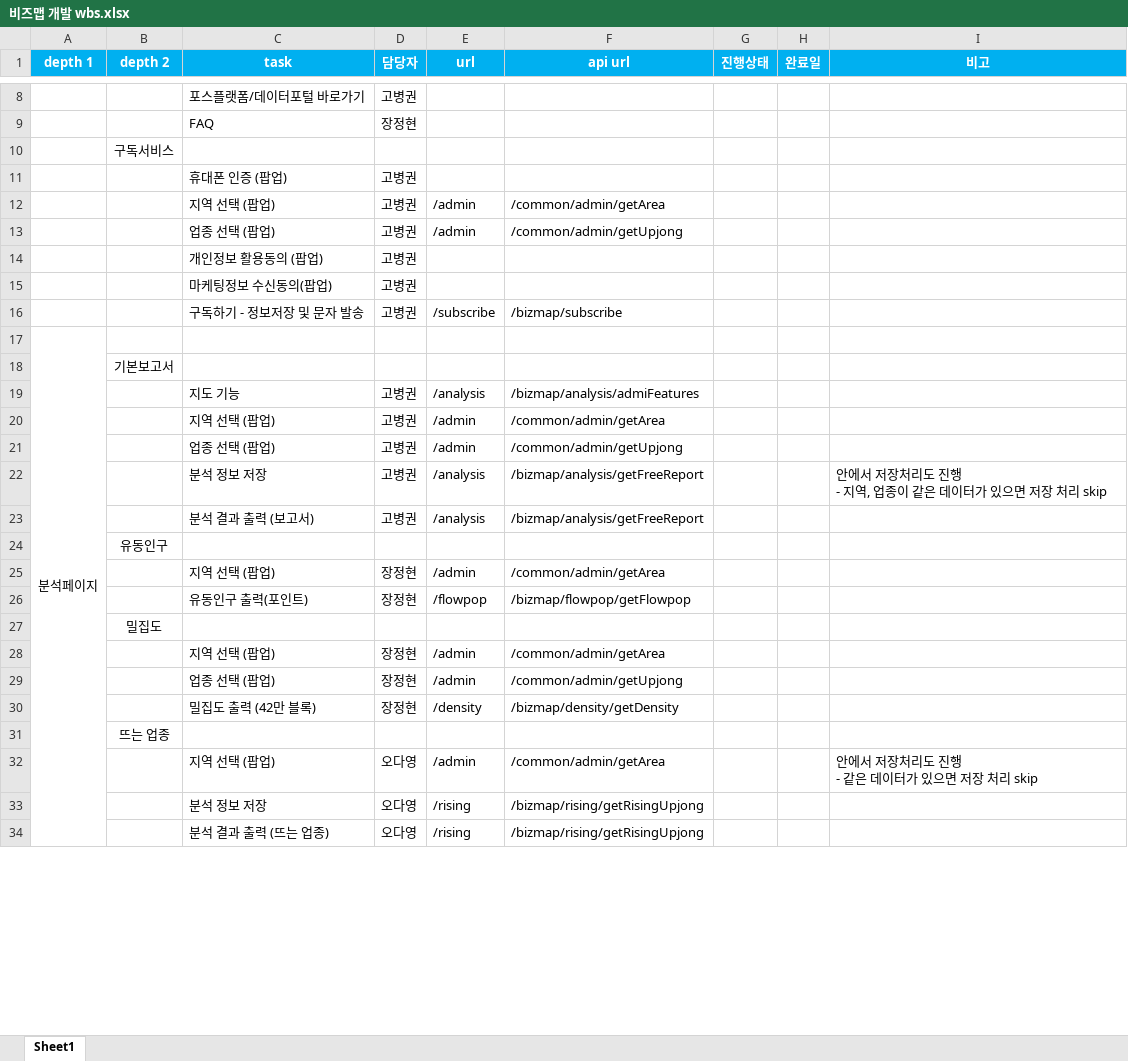
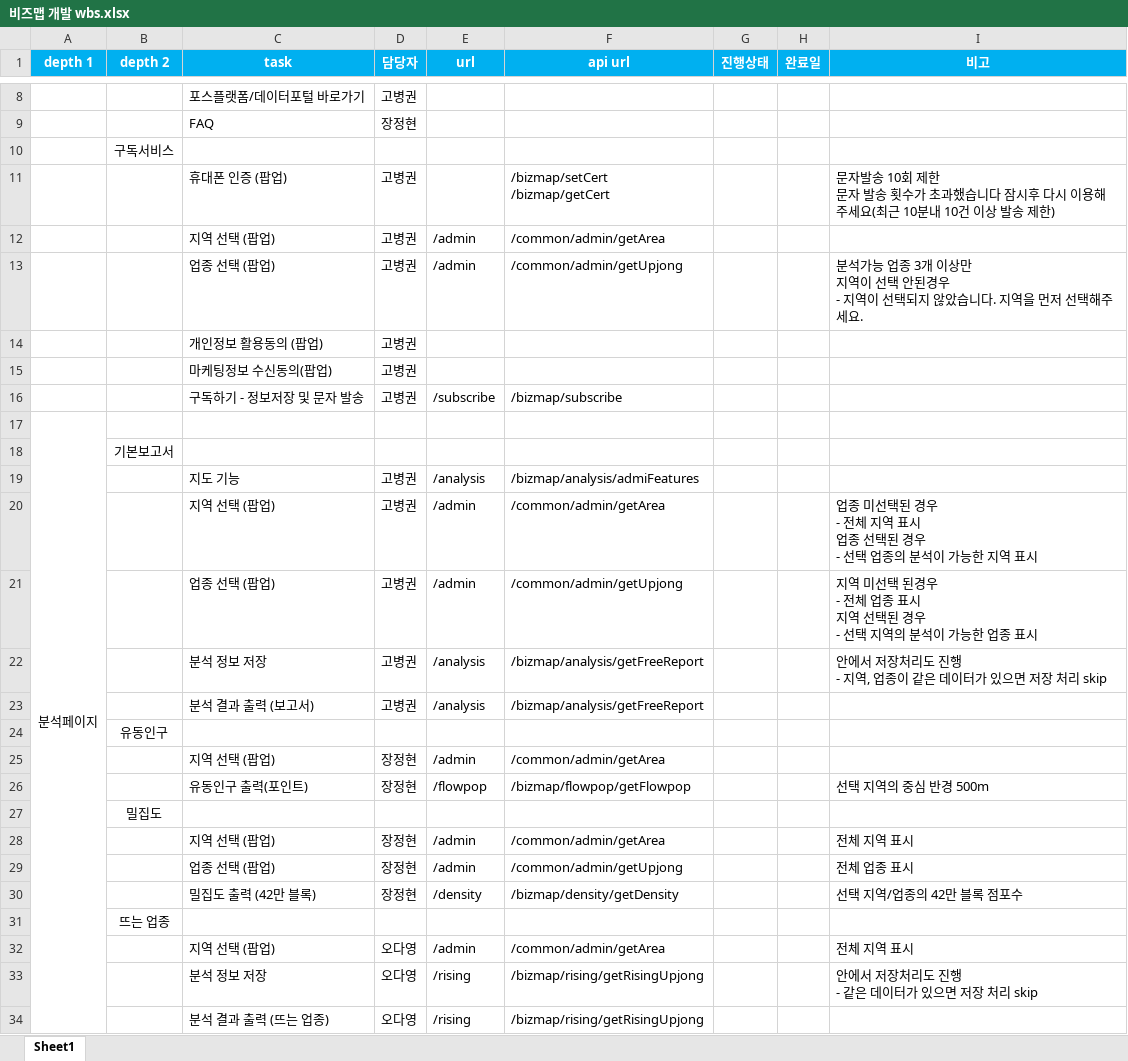
Before and after one commit to nice-zinidata/ziniDataSpringBoot, an Excel workbook: doc/bizmap/비즈맵 개발 wbs.xlsx, sheet Sheet1, drawn as a sheet; only a part is shown, gaps mark what is left out; values as stored, in another font and other column widths than the file's, no borders; ↵ is a line break in a cell; the diff names each change by its address in the sheet, - before the commit and + after, or states it on an @@ line.

```diff
--- a/doc/bizmap/비즈맵 개발 wbs.xlsx (sheet Sheet1)
+++ b/doc/bizmap/비즈맵 개발 wbs.xlsx (sheet Sheet1)
-F11 (api url): (empty)
+F11 (api url): /bizmap/setCert ↵ /bizmap/getCert
-I11 (비고): (empty)
+I11 (비고): 문자발송 10회 제한 ↵ 문자 발송 횟수가 초과했습니다 잠시후 다시 이용해 주세요(최근 10분내 10건 이상 발송 제한)
-I13 (비고): (empty)
+I13 (비고): 분석가능 업종 3개 이상만 ↵ 지역이 선택 안된경우 ↵ - 지역이 선택되지 않았습니다. 지역을 먼저 선택해주세요.
-I20 (비고): (empty)
+I20 (비고): 업종 미선택된 경우 ↵ - 전체 지역 표시 ↵ 업종 선택된 경우 ↵ - 선택 업종의 분석이 가능한 지역 표시
-I21 (비고): (empty)
+I21 (비고): 지역 미선택 된경우 ↵ - 전체 업종 표시 ↵ 지역 선택된 경우 ↵ - 선택 지역의 분석이 가능한 업종 표시
-I26 (비고): (empty)
+I26 (비고): 선택 지역의 중심 반경 500m
-I28 (비고): (empty)
+I28 (비고): 전체 지역 표시
-I29 (비고): (empty)
+I29 (비고): 전체 업종 표시
-I30 (비고): (empty)
+I30 (비고): 선택 지역/업종의 42만 블록 점포수
-I32 (비고): 안에서 저장처리도 진행 ↵ - 같은 데이터가 있으면 저장 처리 skip
+I32 (비고): 전체 지역 표시
-I33 (비고): (empty)
+I33 (비고): 안에서 저장처리도 진행 ↵ - 같은 데이터가 있으면 저장 처리 skip
```
Also changed, not shown: 3 other files.
